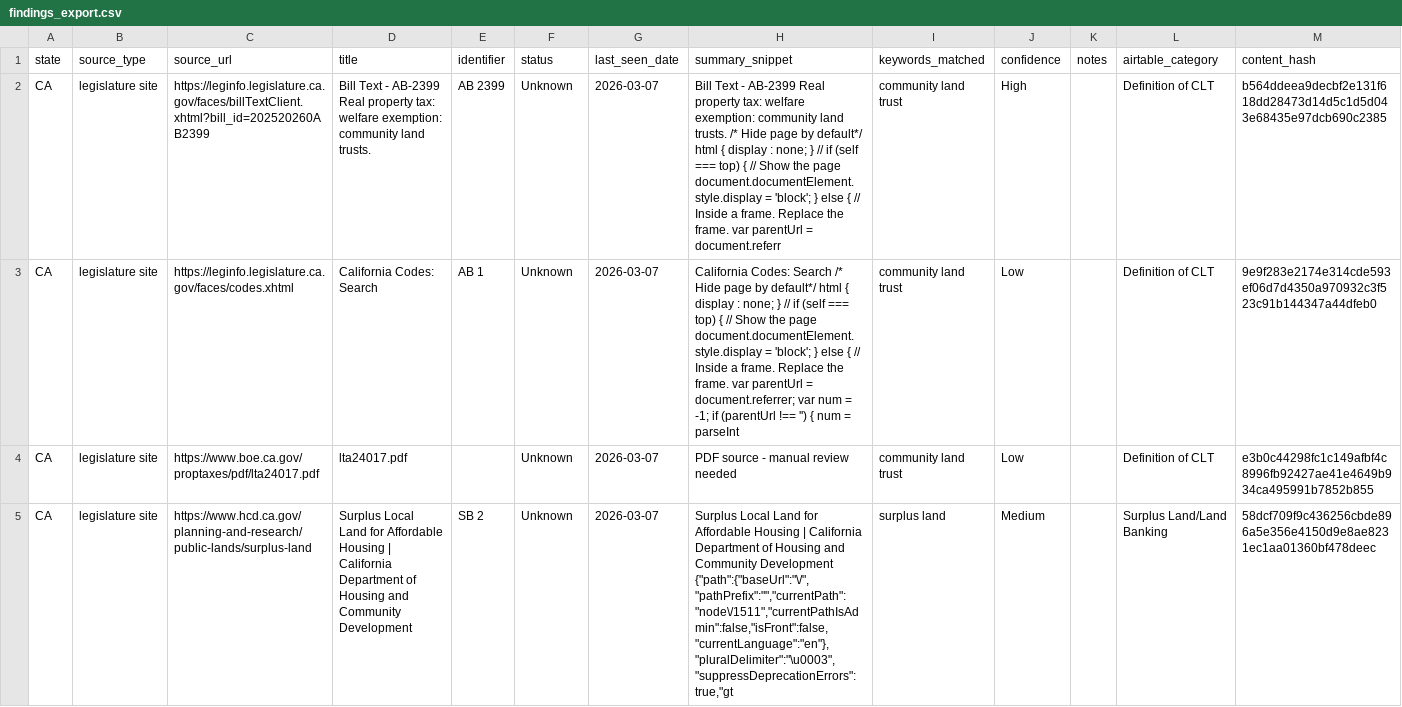
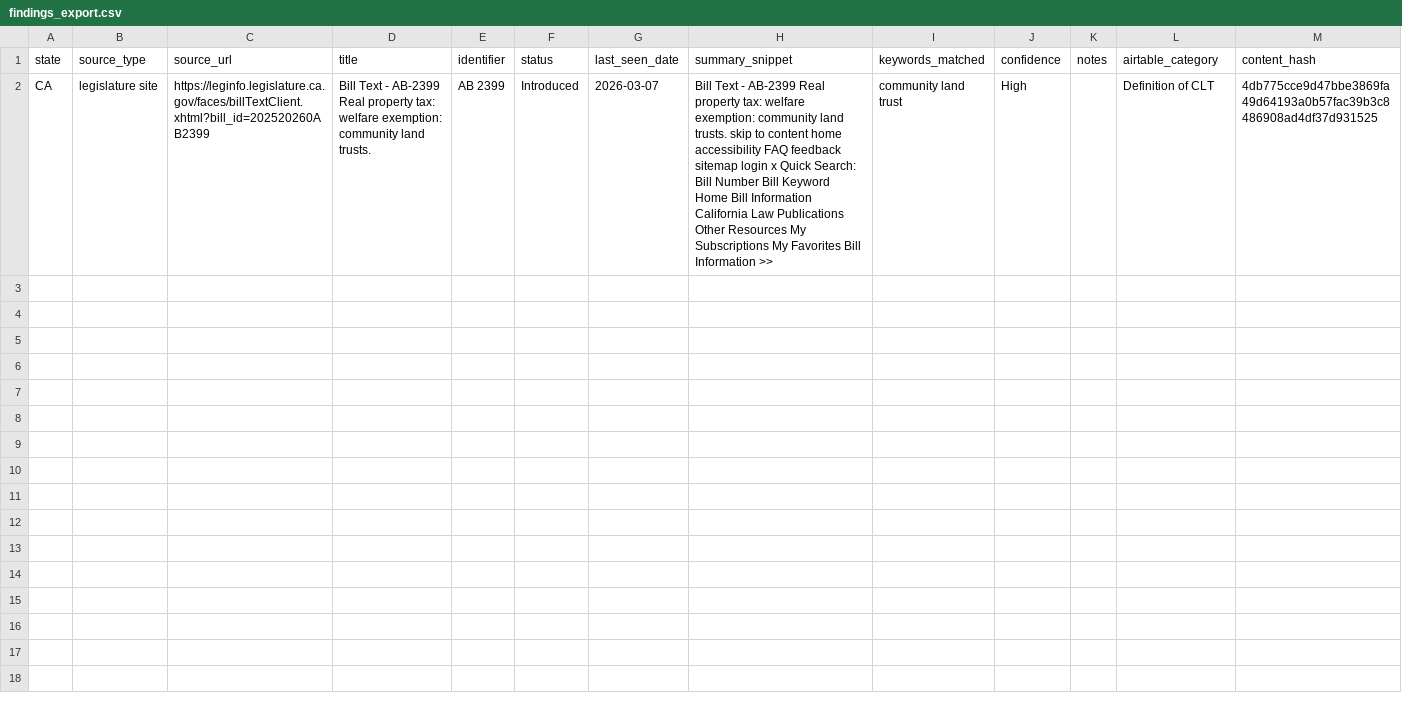
Before and after one commit to UP-Nguyen/CLT-Crawler, a CSV file: data/exports/findings_export.csv, drawn as a sheet; the diff names each change by its address in the sheet, - before the commit and + after, or states it on an @@ line.

```diff
--- a/data/exports/findings_export.csv
+++ b/data/exports/findings_export.csv
-F2 (status): Unknown
+F2 (status): Introduced
-H2 (summary_snippet): …land trusts. /* Hide page by default*/ html { display : none; } // if (self === top) { // Show the page document.documentElement.style.display = 'block'; } else { // Inside a frame. Replace the frame. var parentUrl = document.referr
+H2 (summary_snippet): …land trusts. skip to content home accessibility FAQ feedback sitemap login x Quick Search: Bill Number Bill Keyword Home Bill Information California Law Publications Other Resources My Subscriptions My Favorites Bill Information >>
-M2 (content_hash): b564ddeea9decbf2e131f618dd28473d14d5c1d5d043e68435e97dcb690c2385
+M2 (content_hash): 4db775cce9d47bbe3869fa49d64193a0b57fac39b3c8486908ad4df37d931525
-row 3: CA | legislature site | https://leginfo.legislature.ca.gov/faces/codes.xhtml | California Codes: Search | AB 1 | Unknown | 2026-03-07 | California Codes: Search /* Hide page by default*/ html { display : none; } // if (self === top) { // Show the page document.documentElement.style.display = 'block'; } else { // Inside a frame. Replace the frame. var parentUrl = document.referrer; var num = -1; if (parentUrl !== '') { num = parseInt | community land trust | Low |  | Definition of CLT | 9e9f283e2174e314cde593ef06d7d4350a970932c3f523c91b144347a44dfeb0
-row 4: CA | legislature site | https://www.boe.ca.gov/proptaxes/pdf/lta24017.pdf | lta24017.pdf |  | Unknown | 2026-03-07 | PDF source - manual review needed | community land trust | Low |  | Definition of CLT | e3b0c44298fc1c149afbf4c8996fb92427ae41e4649b934ca495991b7852b855
-row 5: CA | legislature site | https://www.hcd.ca.gov/planning-and-research/public-lands/surplus-land | Surplus Local Land for Affordable Housing | California Department of Housing and Community Development | SB 2 | Unknown | 2026-03-07 | Surplus Local Land for Affordable Housing | California Department of Housing and Community Development {"path":{"baseUrl":"\/","pathPrefix":"","currentPath":"node\/1511","currentPathIsAdmin":false,"isFront":false,"currentLanguage":"en"},"pluralDelimiter":"\u0003","suppressDeprecationErrors":true,"gt | surplus land | Medium |  | Surplus Land/Land Banking | 58dcf709f9c436256cbde896a5e356e4150d9e8ae8231ec1aa01360bf478deec
```
Also changed, not shown: 5 other files.
